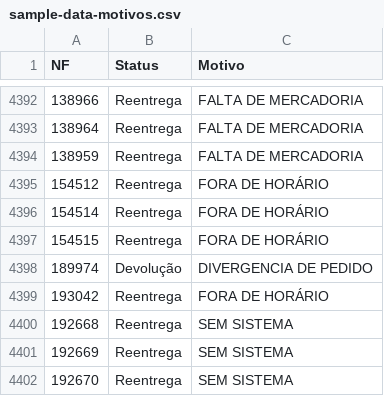
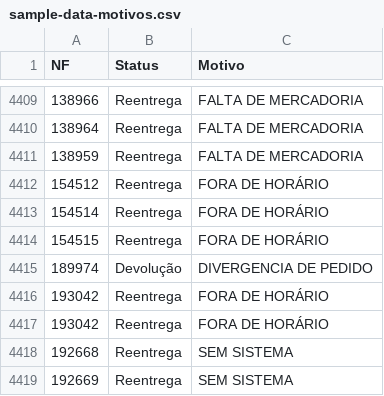
Before and after one commit to DashMonitoramento/Dashboard-Monitoramento-Web, a CSV file: assets/data/sample-data-motivos.csv, drawn as a sheet; only a part is shown, gaps mark what is left out; the shorter side is filled out with more unchanged rows; the diff covers the shown part only; the diff names each change by its address in the sheet, - before the commit and + after, or states it on an @@ line.

```diff
--- a/assets/data/sample-data-motivos.csv
+++ b/assets/data/sample-data-motivos.csv
+row 4416: 193042 | Reentrega | FORA DE HORÁRIO
```
Also changed, not shown: 17 added rows elsewhere in this file.
